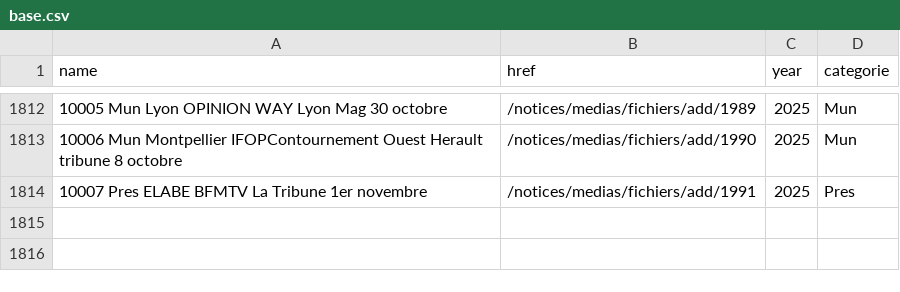
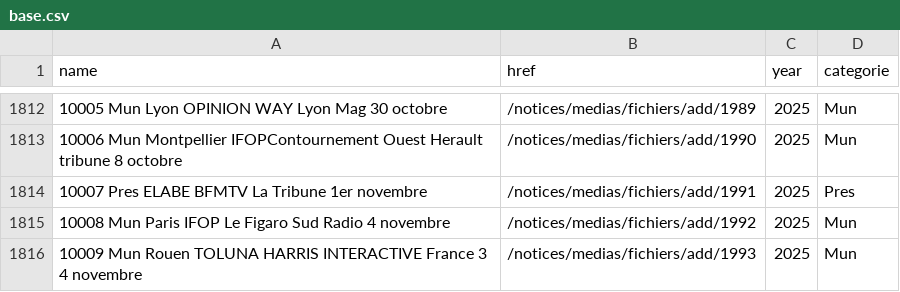
Before and after one commit to MieuxVoter/sondages-commission-index, a CSV file: base.csv, drawn as a sheet; only a part is shown, gaps mark what is left out; the diff names each change by its address in the sheet, - before the commit and + after, or states it on an @@ line.

```diff
--- a/base.csv
+++ b/base.csv
+row 1815: 10008 Mun Paris IFOP Le Figaro Sud Radio 4 novembre | /notices/medias/fichiers/add/1992 | 2025 | Mun
+row 1816: 10009 Mun Rouen TOLUNA HARRIS INTERACTIVE France 3 4 novembre | /notices/medias/fichiers/add/1993 | 2025 | Mun
```
Also changed, not shown: notices_catalog.csv, 2 other files.
